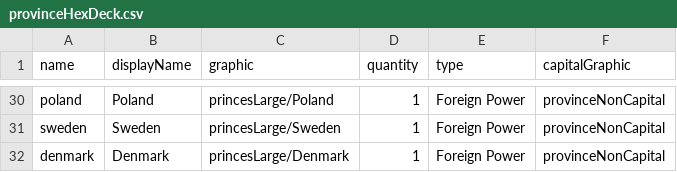
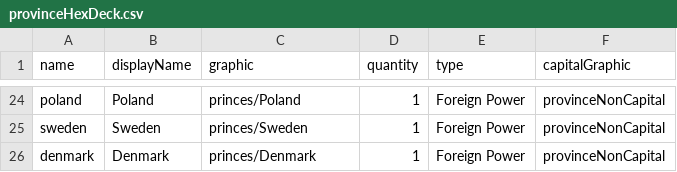
Before and after one commit to TheNextGuy32/peace-of-westfalia, a CSV file: gamedata/piece/provinceHexDeck.csv, drawn as a sheet; only a part is shown, gaps mark what is left out; addresses are those after the commit; the diff covers the shown part only; the diff names each change by its address in the sheet, - before the commit and + after, or states it on an @@ line.

```diff
--- a/gamedata/piece/provinceHexDeck.csv
+++ b/gamedata/piece/provinceHexDeck.csv
-C24 (graphic): princesLarge/Poland
+C24 (graphic): princes/Poland
-C25 (graphic): princesLarge/Sweden
+C25 (graphic): princes/Sweden
-C26 (graphic): princesLarge/Denmark
+C26 (graphic): princes/Denmark
```
Also changed, not shown: 6 removed rows and 22 edited cells elsewhere in this file, gamedata/piece/playerProvinces.csv, 3 other files.
